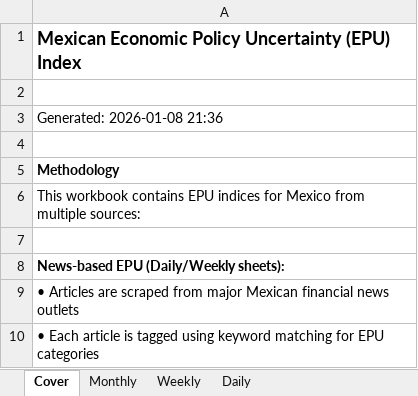
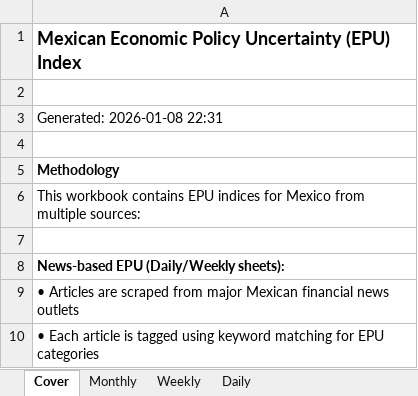
Before and after one commit to adentler1/MonitoringMexico, an Excel workbook: Mexican_EPUs.xlsx, sheet Cover, drawn as a sheet; only a part is shown; values as stored, in another font and other column widths than the file's, no borders; the diff names each change by its address in the sheet, - before the commit and + after, or states it on an @@ line.

Commit message:
Update Mexican_EPUs.xlsx - 2026-01-08

```diff
--- a/Mexican_EPUs.xlsx (sheet Cover)
+++ b/Mexican_EPUs.xlsx (sheet Cover)
-A3: Generated: 2026-01-08 21:36
+A3: Generated: 2026-01-08 22:31
```
